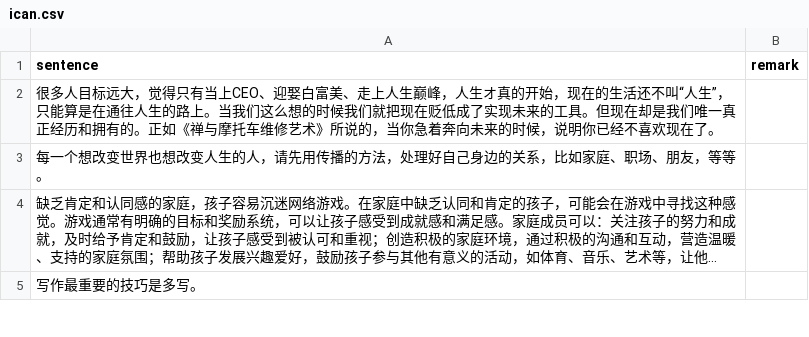
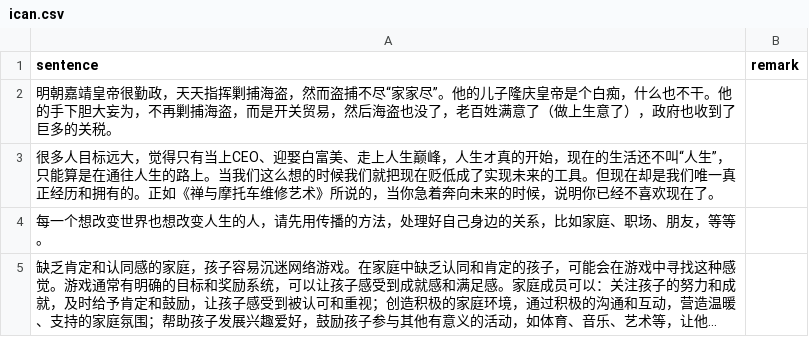
Before and after one commit to HenryLoveMiller/ja, a CSV file: ican.csv, drawn as a sheet; only a part is shown; the shorter side is filled out with more unchanged rows; long unchanged cells end in …; the diff names each change by its address in the sheet, - before the commit and + after, or states it on an @@ line.

Commit message:
Update ican.csv

```diff
--- a/ican.csv
+++ b/ican.csv
+row 2: 明朝嘉靖皇帝很勤政，天天指挥剿捕海盗，然而盗捕不尽“家家尽”。他的儿子隆庆皇帝是个白痴，什么也不干。他的手下胆大妄为，不再剿捕海盗，而是开关贸易，然后海盗也没了，老百姓满意了（做上生意了），政府也收到了巨多的关税。
```
